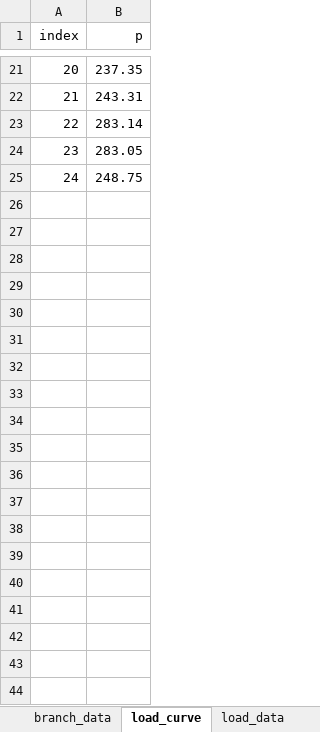
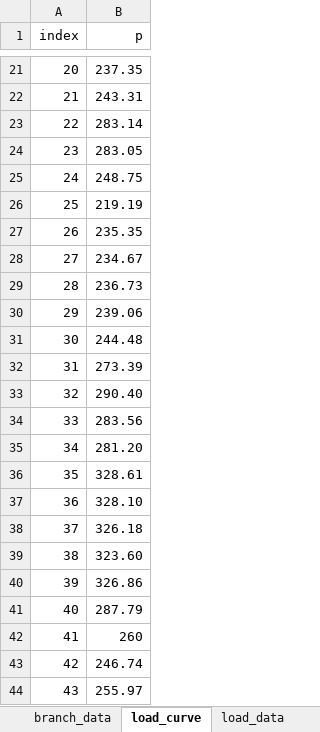
Before and after one commit to Divas1234/ModuleUnitCommitmentToolkit.jl, an Excel workbook: data/data.xlsx, sheet load_curve, drawn as a sheet; only a part is shown, gaps mark what is left out; values as stored, in another font and other column widths than the file's, no borders; table styles not drawn; the diff covers the shown part only; the diff names each change by its address in the sheet, - before the commit and + after, or states it on an @@ line.

```diff
--- a/data/data.xlsx (sheet load_curve)
+++ b/data/data.xlsx (sheet load_curve)
+row 26: 25 | 219.19
+row 27: 26 | 235.35
+row 28: 27 | 234.67
+row 29: 28 | 236.73
+row 30: 29 | 239.06
+row 31: 30 | 244.48
+row 32: 31 | 273.39
+row 33: 32 | 290.40
+row 34: 33 | 283.56
+row 35: 34 | 281.20
+row 36: 35 | 328.61
+row 37: 36 | 328.10
+row 38: 37 | 326.18
+row 39: 38 | 323.60
+row 40: 39 | 326.86
+row 41: 40 | 287.79
+row 42: 41 | 260
+row 43: 42 | 246.74
+row 44: 43 | 255.97
```
Also changed, not shown: 125 added rows elsewhere in this sheet, sheet units_data, 26 other files.
